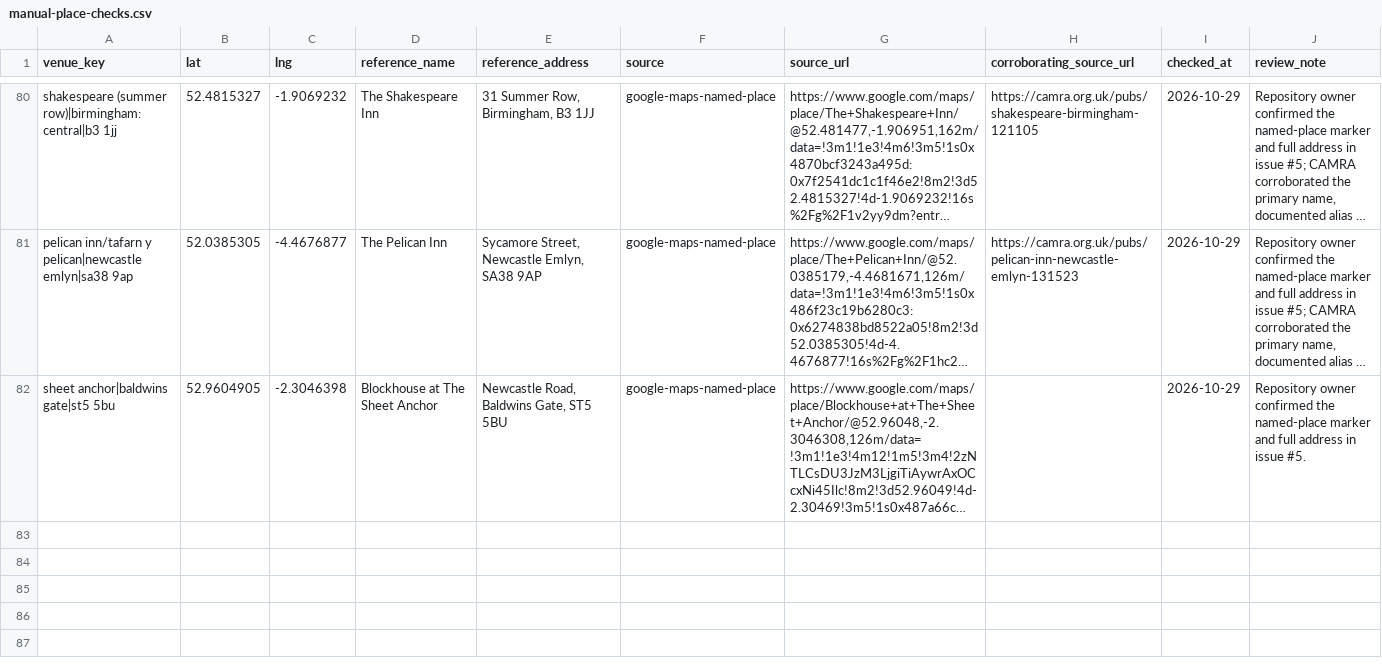
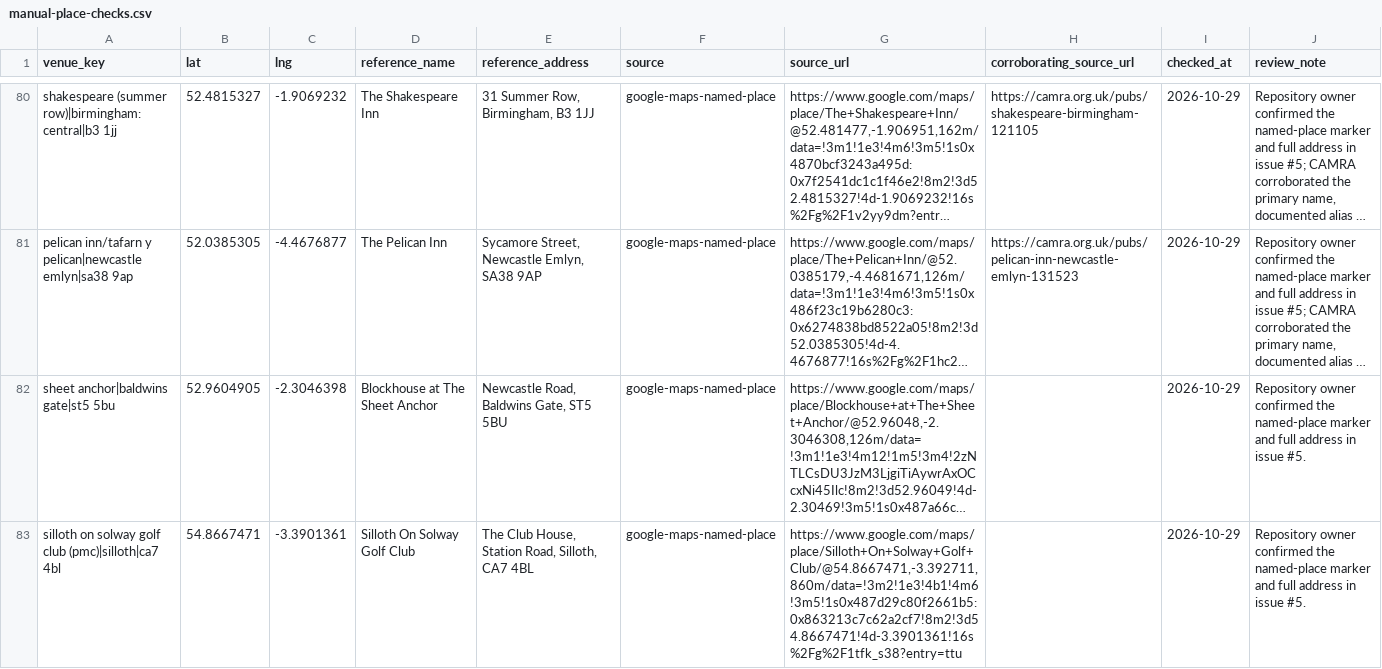
Before and after one commit to bristolbagpiper/BassBeerMap, a CSV file: audit/manual-place-checks.csv, drawn as a sheet; only a part is shown, gaps mark what is left out; long unchanged cells end in …; the diff names each change by its address in the sheet, - before the commit and + after, or states it on an @@ line.

```diff
--- a/audit/manual-place-checks.csv
+++ b/audit/manual-place-checks.csv
+row 83: silloth on solway golf club (pmc)|silloth|ca7 4bl | 54.8667471 | -3.3901361 | Silloth On Solway Golf Club | The Club House, Station Road, Silloth, CA7 4BL | google-maps-named-place | https://www.google.com/maps/place/Silloth+On+Solway+Golf+Club/@54.8667471,-3.392711,860m/data=!3m2!1e3!4b1!4m6!3m5!1s0x487d29c80f2661b5:0x863213c7c62a2cf7!8m2!3d54.8667471!4d-3.3901361!16s%2Fg%2F1tfk_s38?entry=ttu |  | 2026-10-29 | Repository owner confirmed the named-place marker and full address in issue #5.
```
Also changed, not shown: 6 other files.
